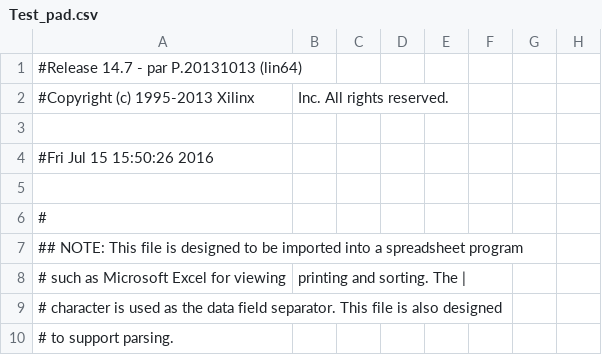
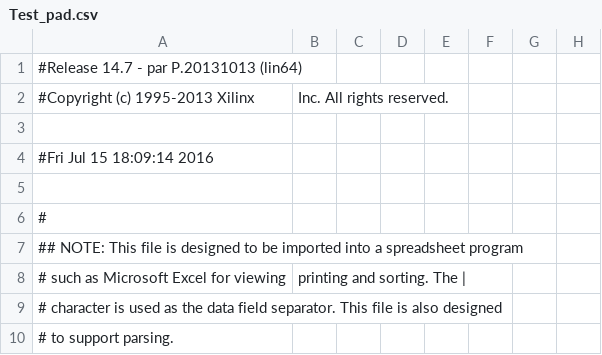
Before and after one commit to cmfcmf/vhdl-demo, a CSV file: Test_pad.csv, drawn as a sheet; only a part is shown; the diff names each change by its address in the sheet, - before the commit and + after, or states it on an @@ line.

```diff
--- a/Test_pad.csv
+++ b/Test_pad.csv
-A4: #Fri Jul 15 15:50:26 2016
+A4: #Fri Jul 15 18:09:14 2016
```
Also changed, not shown: 36 other files.
